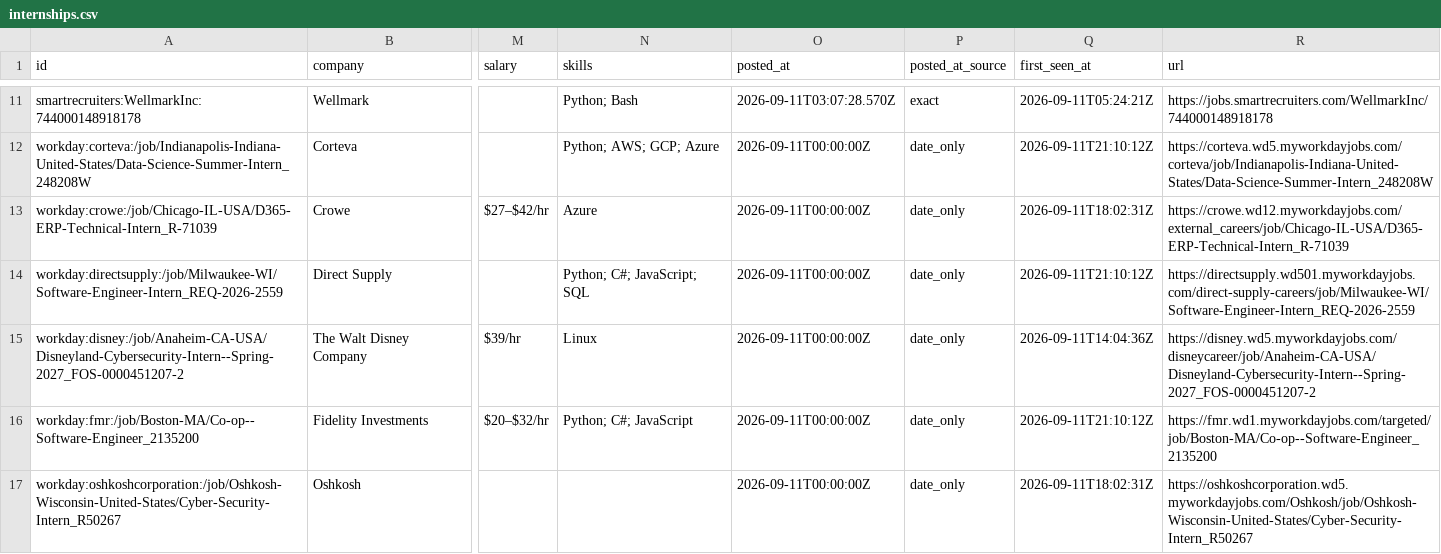
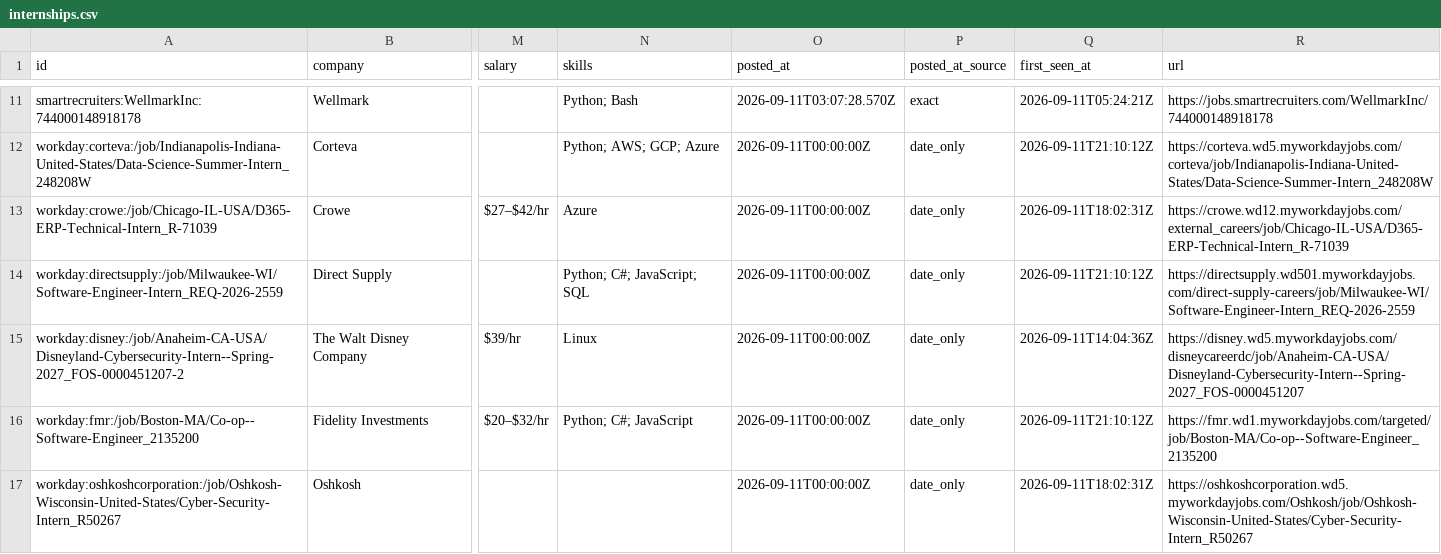
Before and after one commit to HarshaPrakash1/Automated-List-Of-Spring-2027-Tech-Internships, a CSV file: data/internships.csv, drawn as a sheet; only a part is shown, gaps mark what is left out; the diff covers the shown part only; the diff names each change by its address in the sheet, - before the commit and + after, or states it on an @@ line.

```diff
--- a/data/internships.csv
+++ b/data/internships.csv
-R15 (url): https://disney.wd5.myworkdayjobs.com/disneycareer/job/Anaheim-CA-USA/Disneyland-Cybersecurity-Intern--Spring-2027_FOS-0000451207-2
+R15 (url): https://disney.wd5.myworkdayjobs.com/disneycareerdc/job/Anaheim-CA-USA/Disneyland-Cybersecurity-Intern--Spring-2027_FOS-0000451207
```
Also changed, not shown: 1 added row elsewhere in this file, docs/internships.csv, 12 other files.
